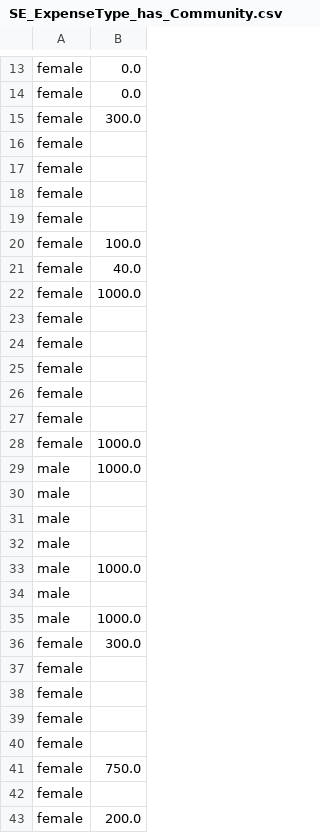
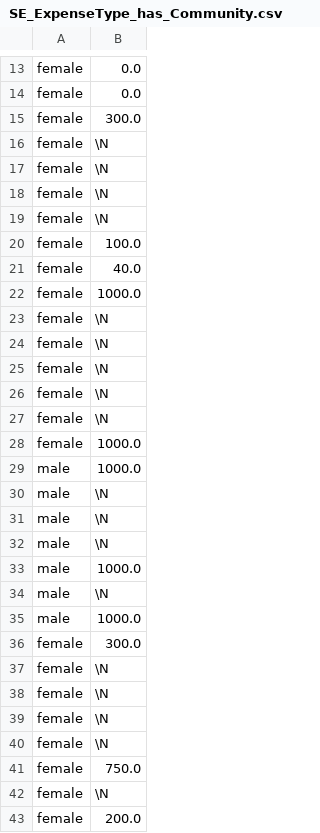
Before and after one commit to guillermosanchezg/NAUTIA, a CSV file: DesarrolloPy/DataSetFinales/SE_ExpenseType_has_Community.csv, drawn as a sheet; only a part is shown, gaps mark what is left out; the diff covers the shown part only.

Commit message:
solución de problema al subir datos usando load data infile rellenando los NaN con "\\N" que es igual a NULL para el gestor sql

```diff
--- a/DesarrolloPy/DataSetFinales/SE_ExpenseType_has_Community.csv
+++ b/DesarrolloPy/DataSetFinales/SE_ExpenseType_has_Community.csv
@@ -15,6 +15,6 @@ female,0.0
 female,300.0
-female,
-female,
-female,
-female,
+female,\N
+female,\N
+female,\N
+female,\N
 female,100.0
@@ -22,22 +22,22 @@ female,40.0
 female,1000.0
-female,
-female,
-female,
-female,
-female,
+female,\N
+female,\N
+female,\N
+female,\N
+female,\N
 female,1000.0
 male,1000.0
-male,
-male,
-male,
+male,\N
+male,\N
+male,\N
 male,1000.0
-male,
+male,\N
 male,1000.0
 female,300.0
-female,
-female,
-female,
-female,
+female,\N
+female,\N
+female,\N
+female,\N
 female,750.0
-female,
+female,\N
 female,200.0
```
Also changed, not shown: 117 edited cells elsewhere in this file, DesarrolloPy/DataSetFinales/FS_CorralUbication.csv, DesarrolloPy/DataSetFinales/SE_IncomeTtype_has_Community.csv, 32 other files.
